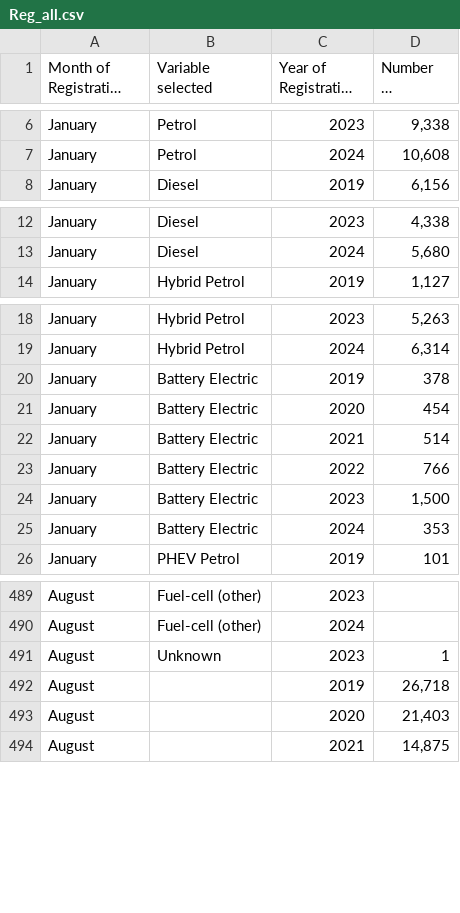
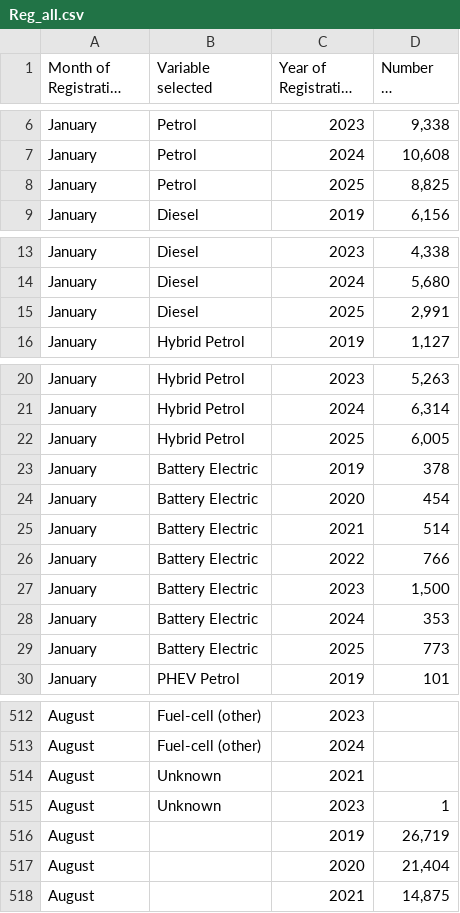
Before and after one commit to marcdaalder/motorshare, a CSV file: Reg_all.csv, drawn as a sheet; only a part is shown, gaps mark what is left out; long unchanged cells end in …; addresses are those after the commit; the diff covers the shown part only; the diff names each change by its address in the sheet, - before the commit and + after, or states it on an @@ line.

```diff
--- a/Reg_all.csv
+++ b/Reg_all.csv
+row 8: January | Petrol | 2025 | 8,825
+row 15: January | Diesel | 2025 | 2,991
+row 22: January | Hybrid Petrol | 2025 | 6,005
+row 29: January | Battery Electric | 2025 | 773
+row 514: August | Unknown | 2021
-D516 (Number of vehicles): 26,718
+D516 (Number of vehicles): 26,719
-D517 (Number of vehicles): 21,403
+D517 (Number of vehicles): 21,404
```
Also changed, not shown: 23 added rows and 25 edited cells elsewhere in this file, Reg.csv.
